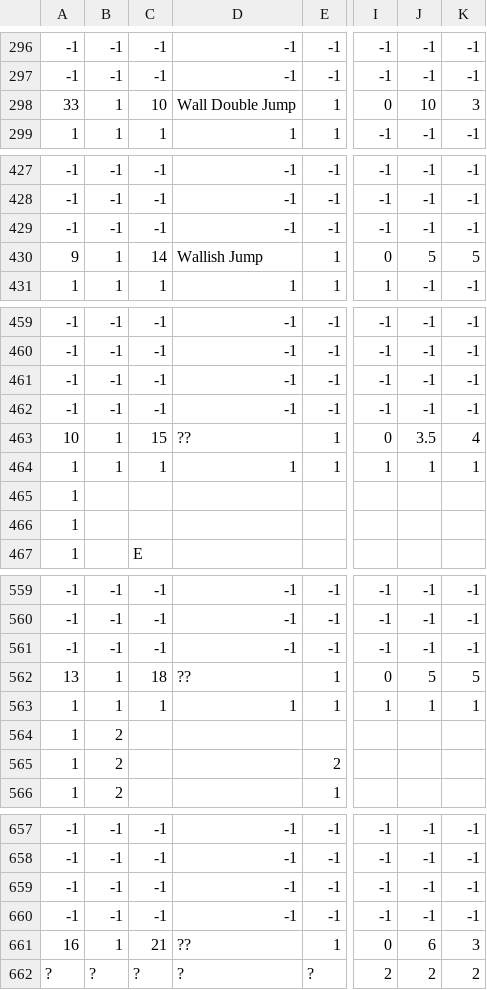
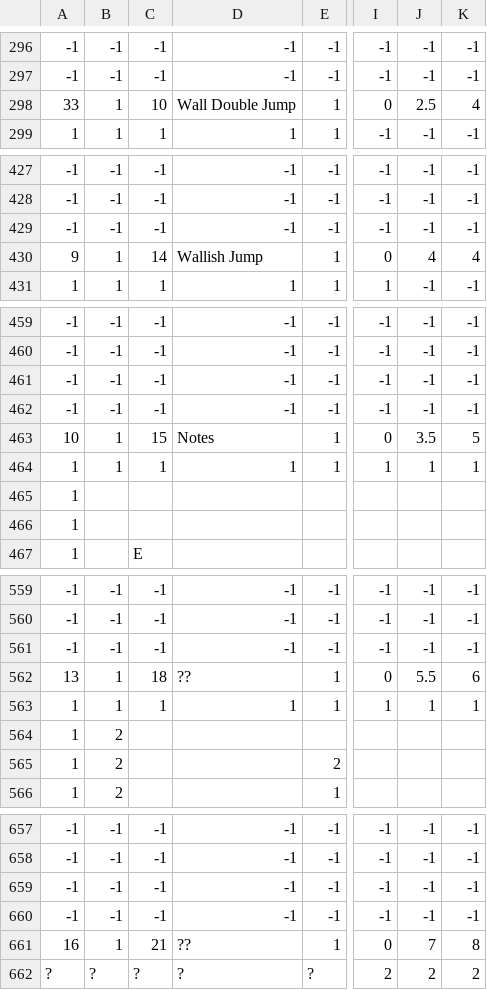
Before and after one commit to kamkaskan/SMB-Maps, a CSV file: SMB - maps.csv, drawn as a sheet; only a part is shown, gaps mark what is left out; the diff covers the shown part only; the diff names each change by its address in the sheet, - before the commit and + after, or states it on an @@ line.

```diff
--- a/SMB - maps.csv
+++ b/SMB - maps.csv
-J298: 10
+J298: 2.5
-K298: 3
+K298: 4
-J430: 5
+J430: 4
-K430: 5
+K430: 4
-D463: ??
+D463: Notes
-K463: 4
+K463: 5
-J562: 5
+J562: 5.5
-K562: 5
+K562: 6
-J661: 6
+J661: 7
-K661: 3
+K661: 8
```
Also changed, not shown: 1 added row, 1 removed row and 95 edited cells elsewhere in this file.
